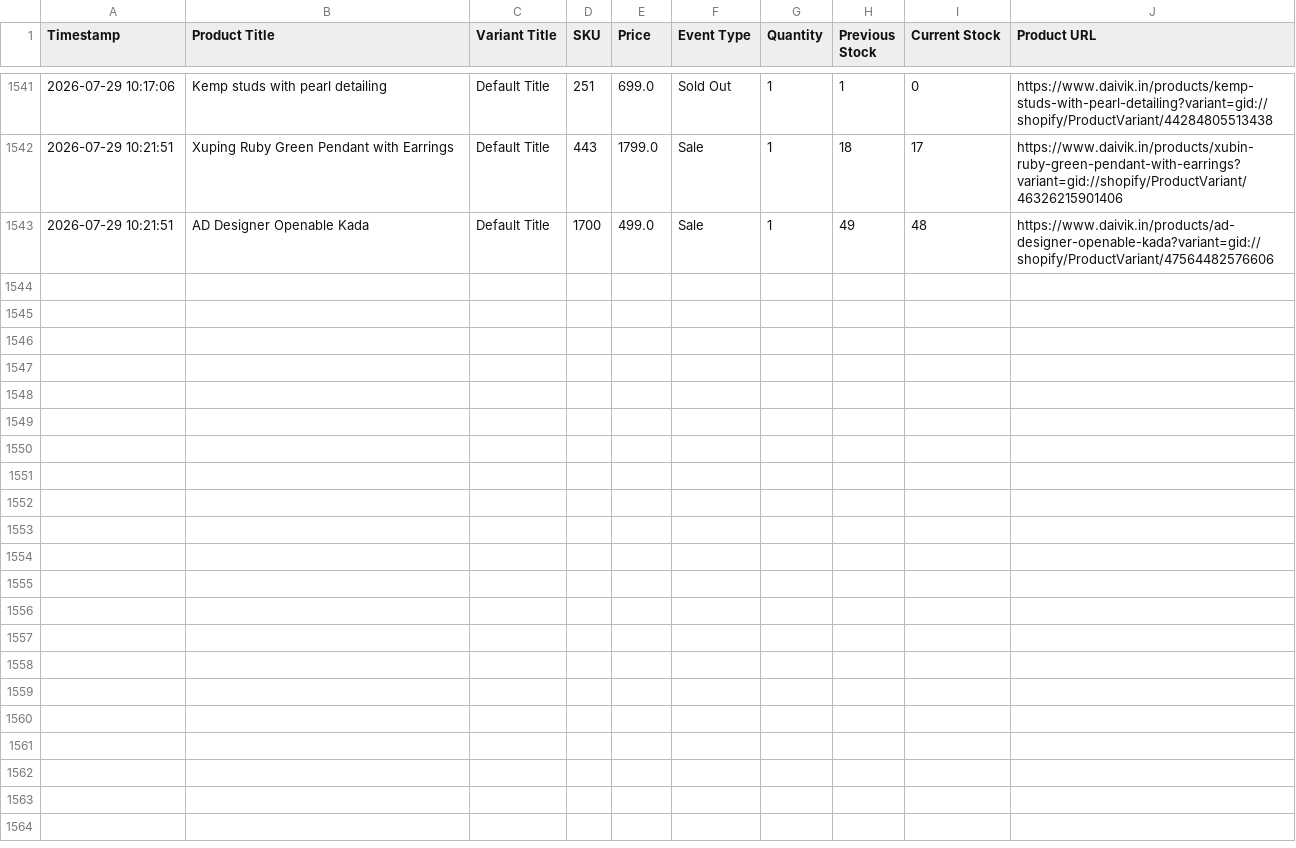
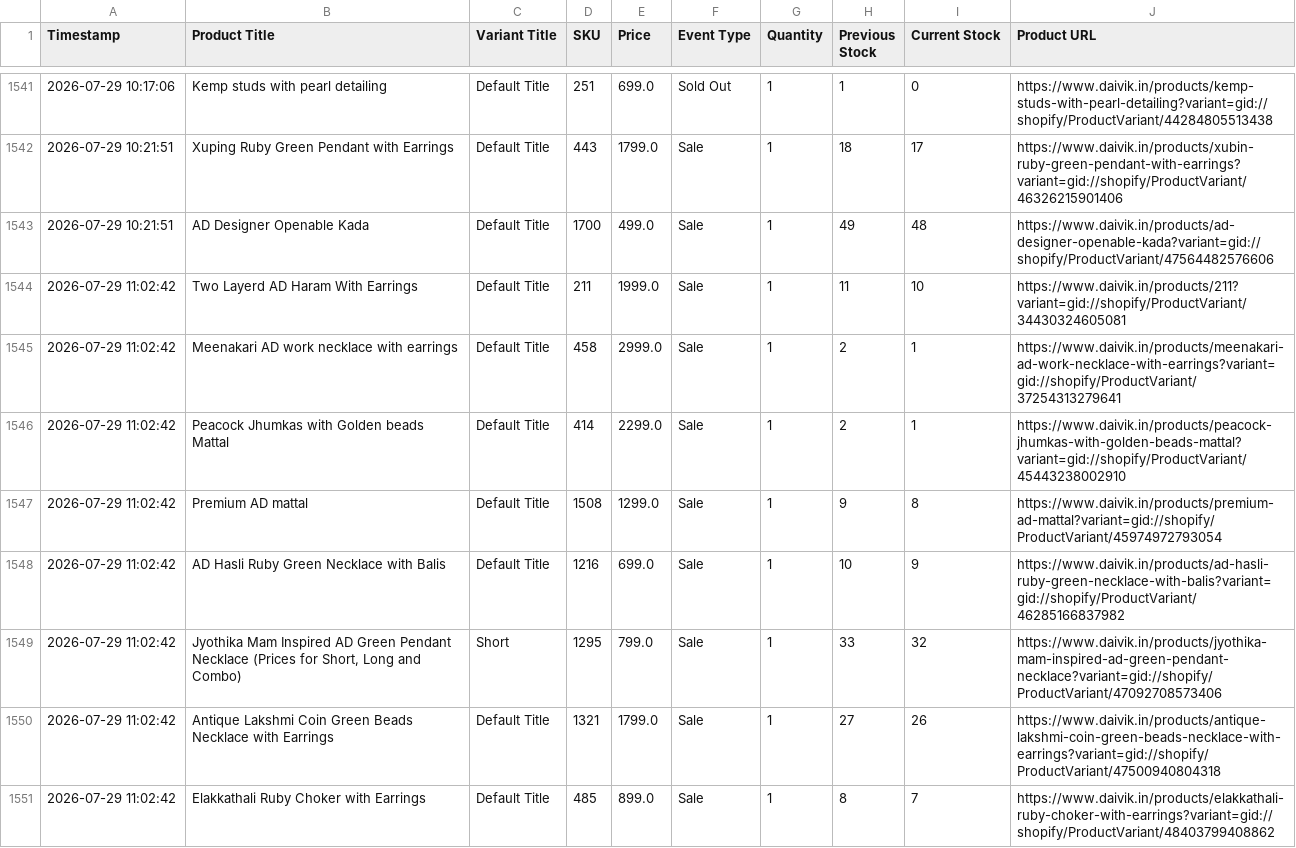
Before and after one commit to ictmentorshipdrive3-boop/Telegram-shopify-inventory-tracker-, a CSV file: daivik_in_live_sales_log.csv, drawn as a sheet; only a part is shown, gaps mark what is left out.

```diff
--- a/daivik_in_live_sales_log.csv
+++ b/daivik_in_live_sales_log.csv
@@ -1543 +1543,9 @@ Timestamp,Product Title,Variant Title,SKU,Price,Event Type,Quantity,Previous Sto
 2026-07-29 10:21:51,AD Designer Openable Kada,Default Title,1700,499.0,Sale,1,49,48,https://www.daivik.in/products/ad-designer-openable-kada?variant=gid://shopify/ProductVariant/47564482576606
+2026-07-29 11:02:42,Two Layerd AD Haram With Earrings,Default Title,211,1999.0,Sale,1,11,10,https://www.daivik.in/products/211?variant=gid://shopify/ProductVariant/34430324605081
+2026-07-29 11:02:42,Meenakari AD work necklace with earrings,Default Title,458,2999.0,Sale,1,2,1,https://www.daivik.in/products/meenakari-ad-work-necklace-with-earrings?variant=gid://shopify/ProductVariant/37254313279641
+2026-07-29 11:02:42,Peacock Jhumkas with Golden beads Mattal,Default Title,414,2299.0,Sale,1,2,1,https://www.daivik.in/products/peacock-jhumkas-with-golden-beads-mattal?variant=gid://shopify/ProductVariant/45443238002910
+2026-07-29 11:02:42,Premium AD mattal,Default Title,1508,1299.0,Sale,1,9,8,https://www.daivik.in/products/premium-ad-mattal?variant=gid://shopify/ProductVariant/45974972793054
+2026-07-29 11:02:42,AD Hasli Ruby Green Necklace with Balis,Default Title,1216,699.0,Sale,1,10,9,https://www.daivik.in/products/ad-hasli-ruby-green-necklace-with-balis?variant=gid://shopify/ProductVariant/46285166837982
+2026-07-29 11:02:42,"Jyothika Mam Inspired AD Green Pendant Necklace (Prices for Short, Long and Combo)",Short,1295,799.0,Sale,1,33,32,https://www.daivik.in/products/jyothika-mam-inspired-ad-green-pendant-necklace?variant=gid://shopify/ProductVariant/47092708573406
+2026-07-29 11:02:42,Antique Lakshmi Coin Green Beads Necklace with Earrings,Default Title,1321,1799.0,Sale,1,27,26,https://www.daivik.in/products/antique-lakshmi-coin-green-beads-necklace-with-earrings?variant=gid://shopify/ProductVariant/47500940804318
+2026-07-29 11:02:42,Elakkathali Ruby Choker with Earrings,Default Title,485,899.0,Sale,1,8,7,https://www.daivik.in/products/elakkathali-ruby-choker-with-earrings?variant=gid://shopify/ProductVariant/48403799408862
```
Also changed, not shown: 1 other file.
